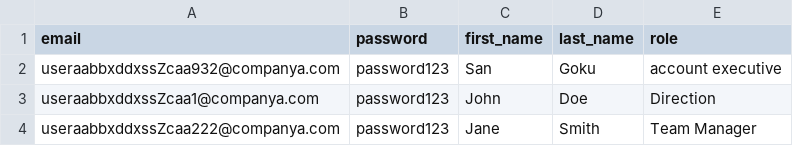
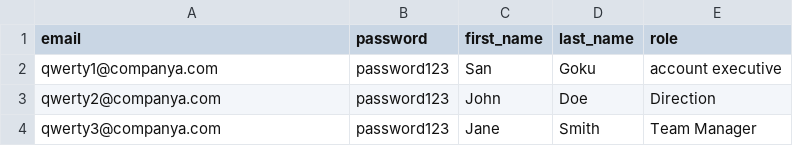
Before and after one commit to yasssmk/SalesCommands, a CSV file: TEST csv/COMPANY A/batch_create_users.csv, drawn as a sheet.

```diff
--- a/TEST csv/COMPANY A/batch_create_users.csv
+++ b/TEST csv/COMPANY A/batch_create_users.csv
@@ -1,4 +1,4 @@
 email,password,first_name,last_name,role
-useraabbxddxssZcaa932@companya.com,password123,San,Goku,account executive
-useraabbxddxssZcaa1@companya.com,password123,John,Doe,Direction
-useraabbxddxssZcaa222@companya.com,password123,Jane,Smith,Team Manager
+qwerty1@companya.com,password123,San,Goku,account executive
+qwerty2@companya.com,password123,John,Doe,Direction
+qwerty3@companya.com,password123,Jane,Smith,Team Manager
```
Also changed, not shown: 4 other files.
